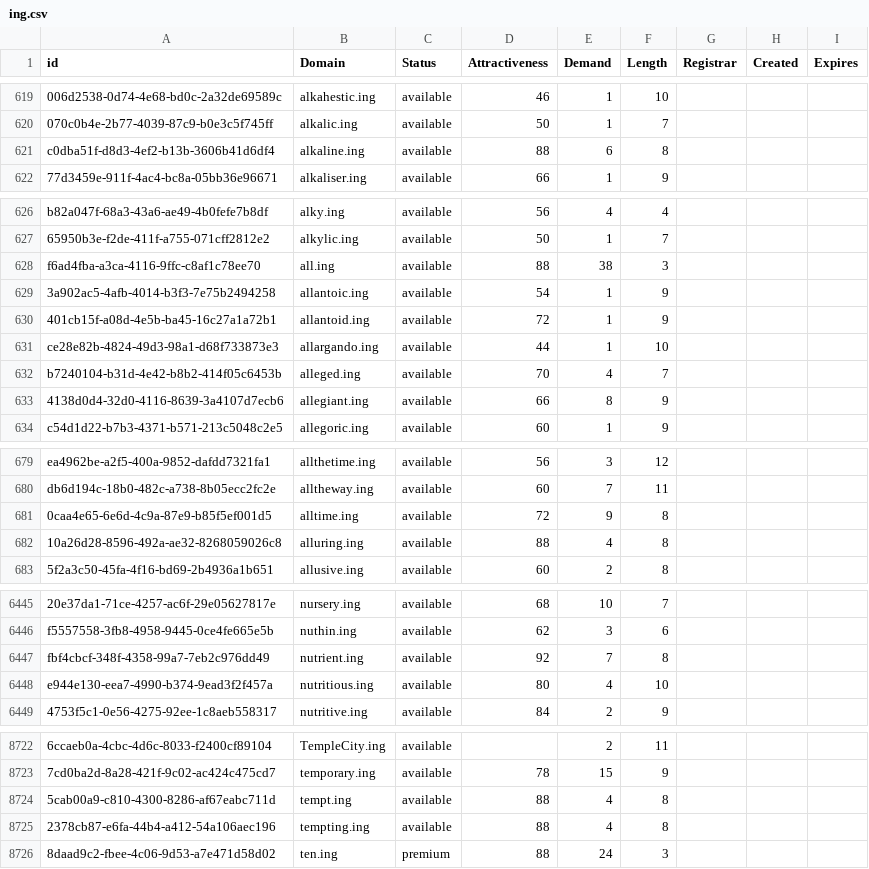
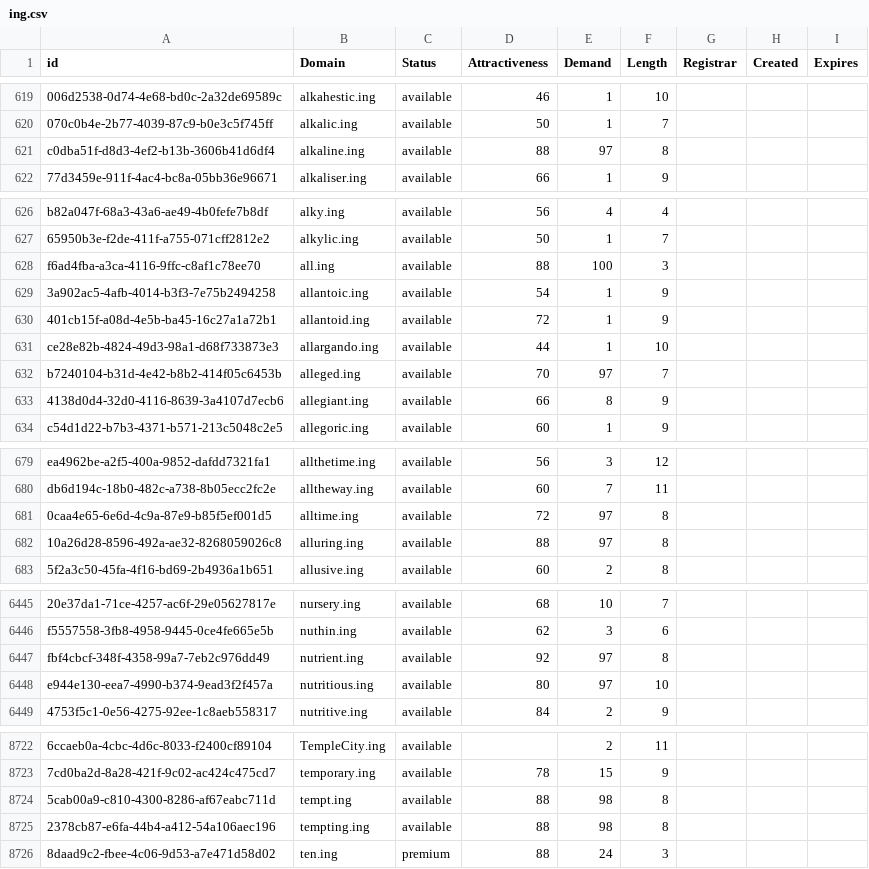
Before and after one commit to UniqueDomains/ing-oneword-domains, a CSV file: ing.csv, drawn as a sheet; only a part is shown, gaps mark what is left out; the diff covers the shown part only; the diff names each change by its address in the sheet, - before the commit and + after, or states it on an @@ line.

```diff
--- a/ing.csv
+++ b/ing.csv
-E621 (Demand): 6
+E621 (Demand): 97
-E628 (Demand): 38
+E628 (Demand): 100
-E632 (Demand): 4
+E632 (Demand): 97
-E681 (Demand): 9
+E681 (Demand): 97
-E682 (Demand): 4
+E682 (Demand): 97
-E6447 (Demand): 7
+E6447 (Demand): 97
-E6448 (Demand): 4
+E6448 (Demand): 97
-E8724:E8725 (Demand): 4
+E8724:E8725 (Demand): 98
```
Also changed, not shown: 51 edited cells elsewhere in this file, 1 other file.
